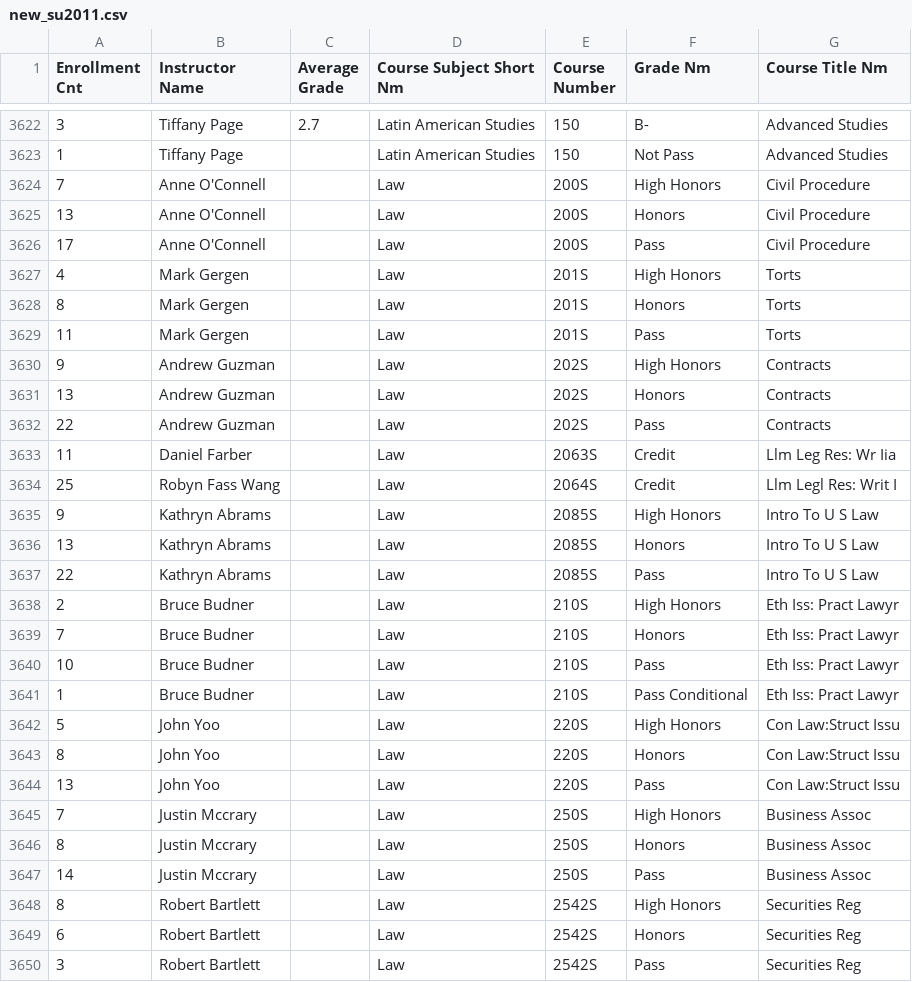
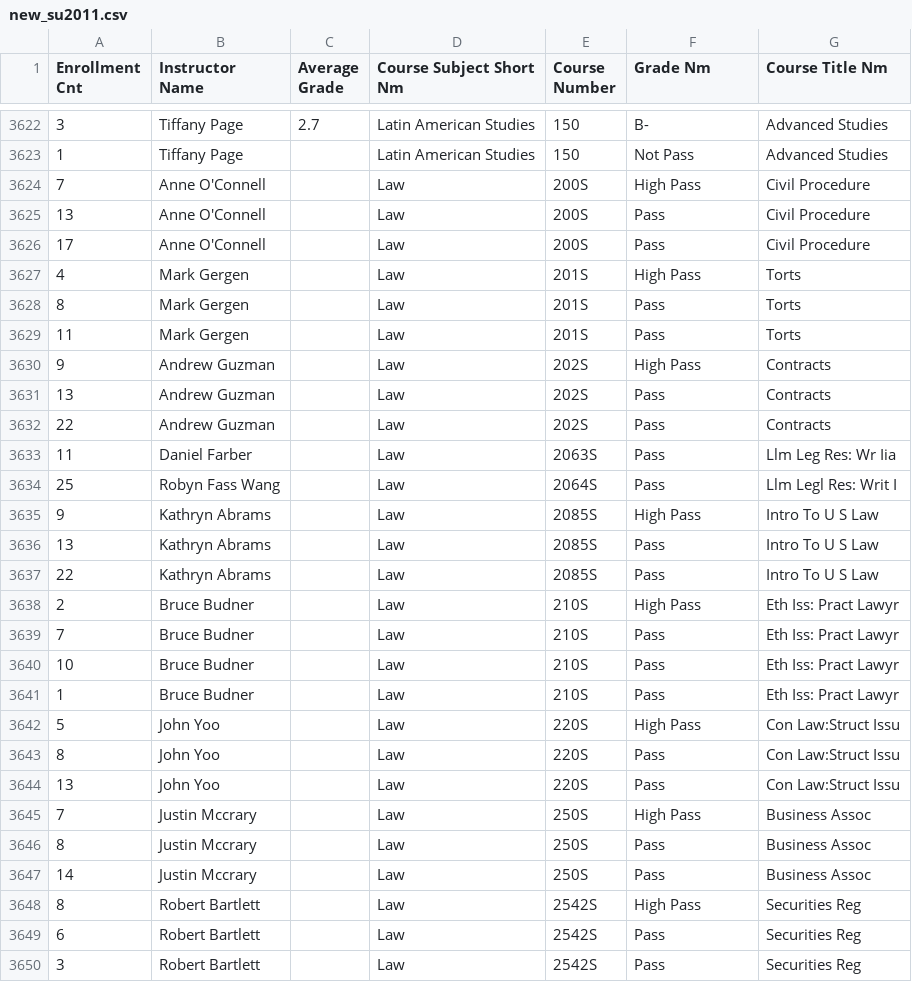
Before and after one commit to theiShah/SClass_rating, a CSV file: data/new_files/new_su2011.csv, drawn as a sheet; only a part is shown, gaps mark what is left out; the diff covers the shown part only.

```diff
--- a/data/new_files/new_su2011.csv
+++ b/data/new_files/new_su2011.csv
@@ -3623,28 +3623,28 @@
 1,Tiffany Page,,Latin American Studies,150,Not Pass,Advanced Studies
-7,Anne O'Connell,,Law,200S,High Honors,Civil Procedure
-13,Anne O'Connell,,Law,200S,Honors,Civil Procedure
+7,Anne O'Connell,,Law,200S,High Pass,Civil Procedure
+13,Anne O'Connell,,Law,200S,Pass,Civil Procedure
 17,Anne O'Connell,,Law,200S,Pass,Civil Procedure
-4,Mark Gergen,,Law,201S,High Honors,Torts
-8,Mark Gergen,,Law,201S,Honors,Torts
+4,Mark Gergen,,Law,201S,High Pass,Torts
+8,Mark Gergen,,Law,201S,Pass,Torts
 11,Mark Gergen,,Law,201S,Pass,Torts
-9,Andrew Guzman,,Law,202S,High Honors,Contracts
-13,Andrew Guzman,,Law,202S,Honors,Contracts
+9,Andrew Guzman,,Law,202S,High Pass,Contracts
+13,Andrew Guzman,,Law,202S,Pass,Contracts
 22,Andrew Guzman,,Law,202S,Pass,Contracts
-11,Daniel Farber,,Law,2063S,Credit,Llm Leg Res: Wr Iia
-25,Robyn Fass Wang,,Law,2064S,Credit,Llm Legl Res: Writ I
-9,Kathryn Abrams,,Law,2085S,High Honors,Intro To U S Law
-13,Kathryn Abrams,,Law,2085S,Honors,Intro To U S Law
+11,Daniel Farber,,Law,2063S,Pass,Llm Leg Res: Wr Iia
+25,Robyn Fass Wang,,Law,2064S,Pass,Llm Legl Res: Writ I
+9,Kathryn Abrams,,Law,2085S,High Pass,Intro To U S Law
+13,Kathryn Abrams,,Law,2085S,Pass,Intro To U S Law
 22,Kathryn Abrams,,Law,2085S,Pass,Intro To U S Law
-2,Bruce Budner,,Law,210S,High Honors,Eth Iss: Pract Lawyr
-7,Bruce Budner,,Law,210S,Honors,Eth Iss: Pract Lawyr
+2,Bruce Budner,,Law,210S,High Pass,Eth Iss: Pract Lawyr
+7,Bruce Budner,,Law,210S,Pass,Eth Iss: Pract Lawyr
 10,Bruce Budner,,Law,210S,Pass,Eth Iss: Pract Lawyr
-1,Bruce Budner,,Law,210S,Pass Conditional,Eth Iss: Pract Lawyr
-5,John Yoo,,Law,220S,High Honors,Con Law:Struct Issu
-8,John Yoo,,Law,220S,Honors,Con Law:Struct Issu
+1,Bruce Budner,,Law,210S,Pass,Eth Iss: Pract Lawyr
+5,John Yoo,,Law,220S,High Pass,Con Law:Struct Issu
+8,John Yoo,,Law,220S,Pass,Con Law:Struct Issu
 13,John Yoo,,Law,220S,Pass,Con Law:Struct Issu
-7,Justin Mccrary,,Law,250S,High Honors,Business Assoc
-8,Justin Mccrary,,Law,250S,Honors,Business Assoc
+7,Justin Mccrary,,Law,250S,High Pass,Business Assoc
+8,Justin Mccrary,,Law,250S,Pass,Business Assoc
 14,Justin Mccrary,,Law,250S,Pass,Business Assoc
-8,Robert Bartlett,,Law,2542S,High Honors,Securities Reg
-6,Robert Bartlett,,Law,2542S,Honors,Securities Reg
+8,Robert Bartlett,,Law,2542S,High Pass,Securities Reg
+6,Robert Bartlett,,Law,2542S,Pass,Securities Reg
 3,Robert Bartlett,,Law,2542S,Pass,Securities Reg
```
Also changed, not shown: 8 edited cells elsewhere in this file, data/new_files/new_su2010.csv, data/new_files/new_su2012.csv, 22 other files.
